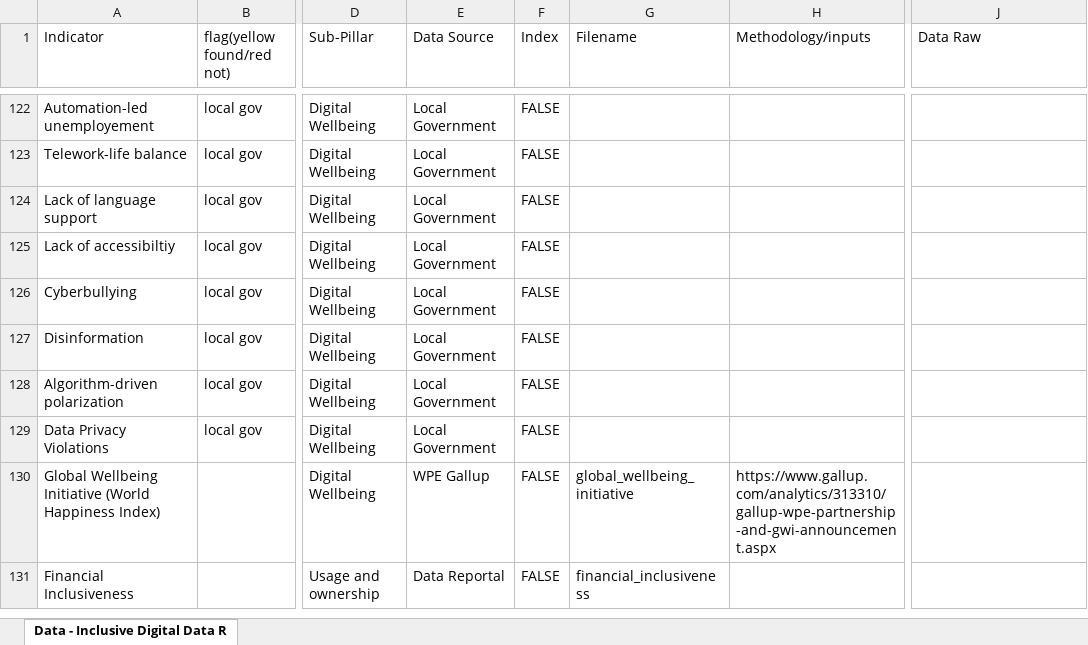
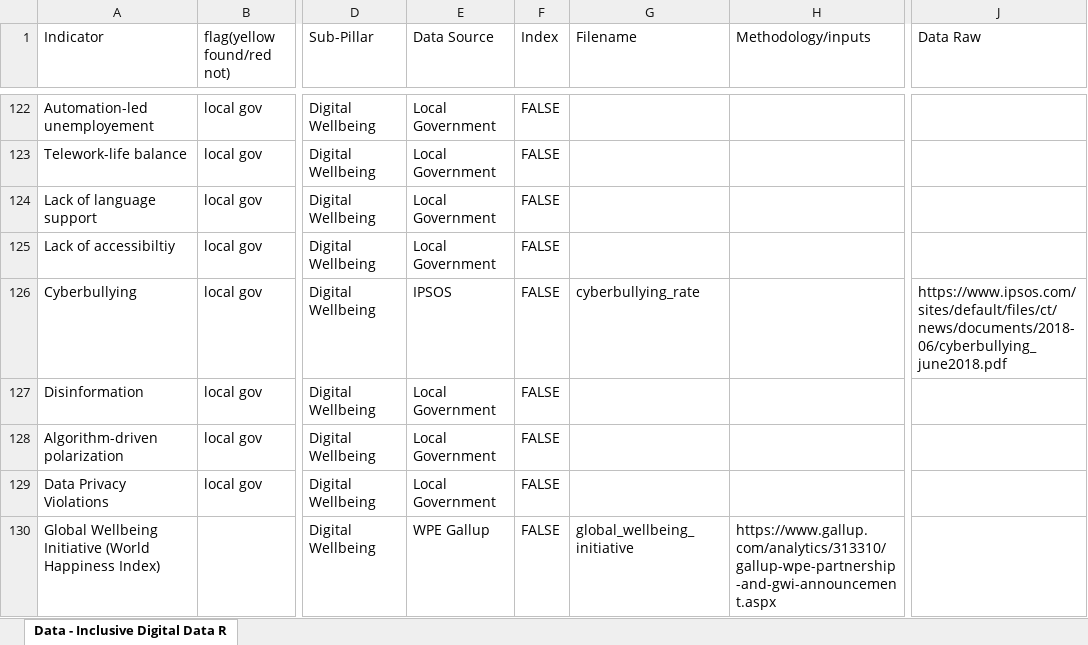
Before and after one commit to undp/digital-development-compass, an Excel workbook: UNDP Digital Assessment Data Framework Filename Matching V7.xlsx, sheet Data - Inclusive Digital Data R, drawn as a sheet; only a part is shown, gaps mark what is left out; the shorter side is filled out with more unchanged rows; values as stored, in another font and other column widths than the file's, no cell formats; the diff covers the shown part only; the diff names each change by its address in the sheet, - before the commit and + after, or states it on an @@ line.

```diff
--- a/UNDP Digital Assessment Data Framework Filename Matching V7.xlsx (sheet Data - Inclusive Digital Data R)
+++ b/UNDP Digital Assessment Data Framework Filename Matching V7.xlsx (sheet Data - Inclusive Digital Data R)
-E126 (Data Source): Local Government
+E126 (Data Source): IPSOS
-G126 (Filename): (empty)
+G126 (Filename): cyberbullying_rate
-J126 (Data Raw): (empty)
+J126 (Data Raw): https://www.ipsos.com/sites/default/files/ct/news/documents/2018-06/cyberbullying_june2018.pdf
```
Also changed, not shown: 53 edited cells elsewhere in this sheet, cell formats, 1 other file.
